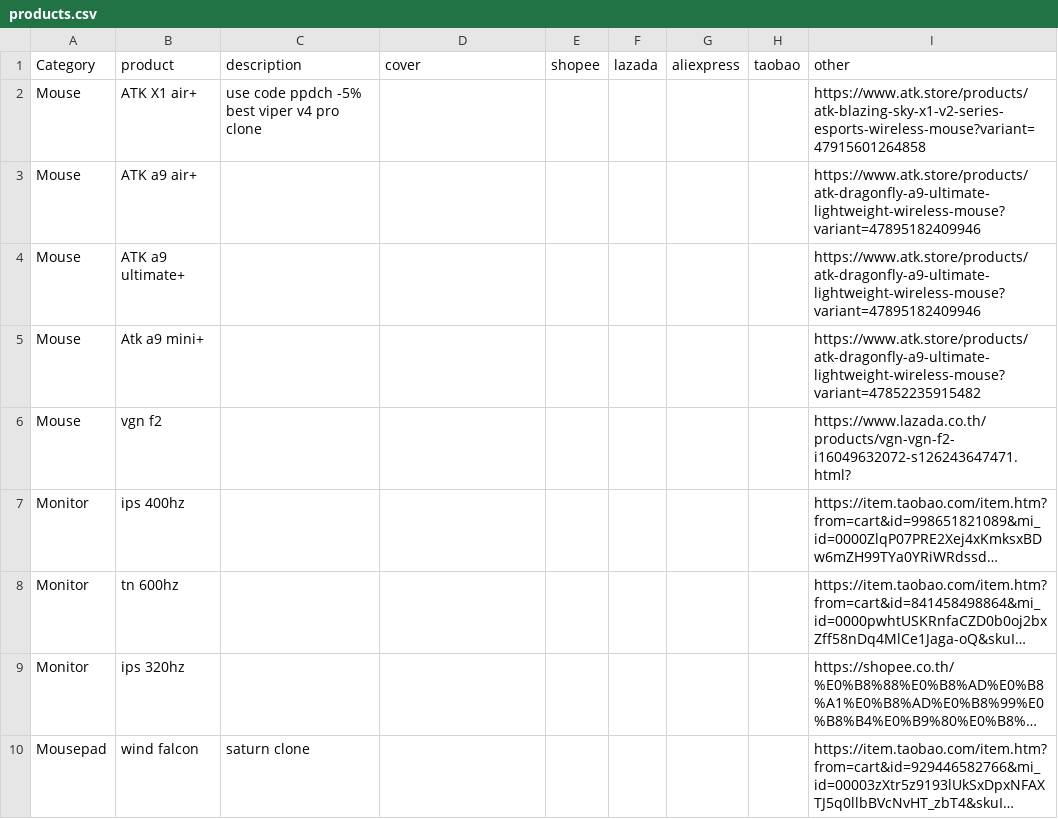
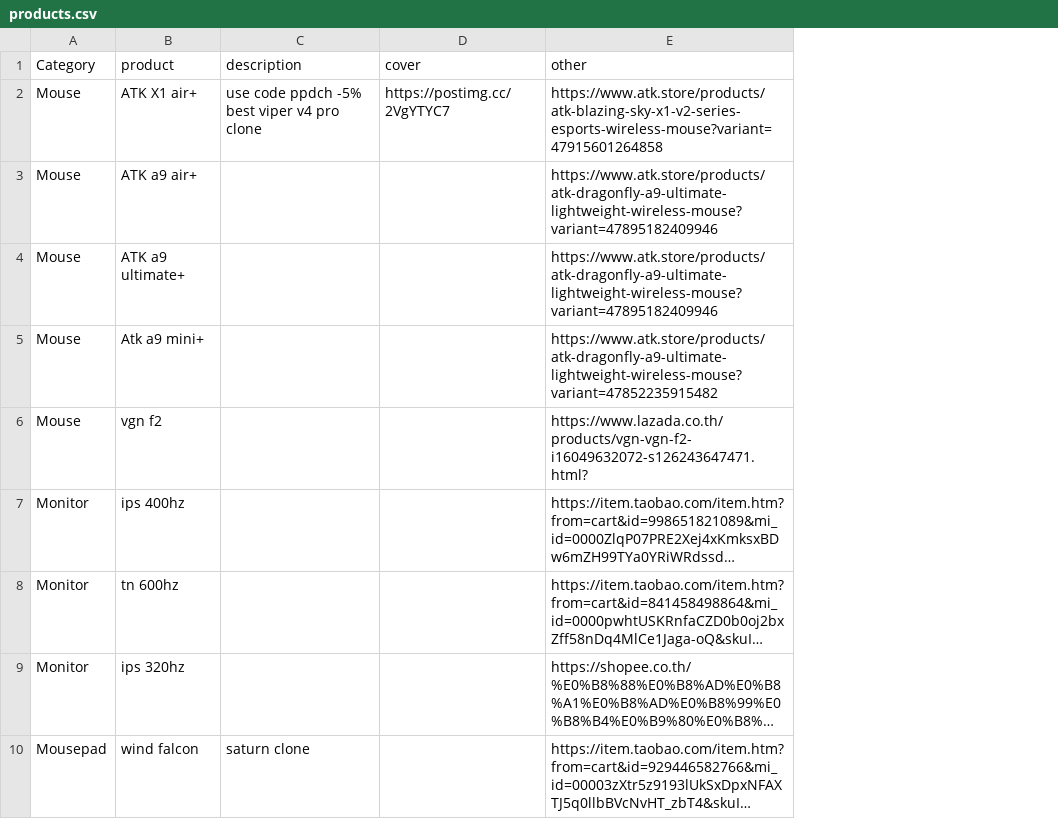
Before and after one commit to Shinkms/shinwe8b, a CSV file: products.csv, drawn as a sheet; only a part is shown; long unchanged cells end in …; the diff names each change by its address in the sheet, - before the commit and + after, or states it on an @@ line.

Commit message:
edit

```diff
--- a/products.csv
+++ b/products.csv
-column E (shopee), empty
-column F (lazada), empty
-column G (aliexpress), empty
-column H (taobao), empty
-D2 (cover): (empty)
+D2 (cover): https://postimg.cc/2VgYTYC7
```
